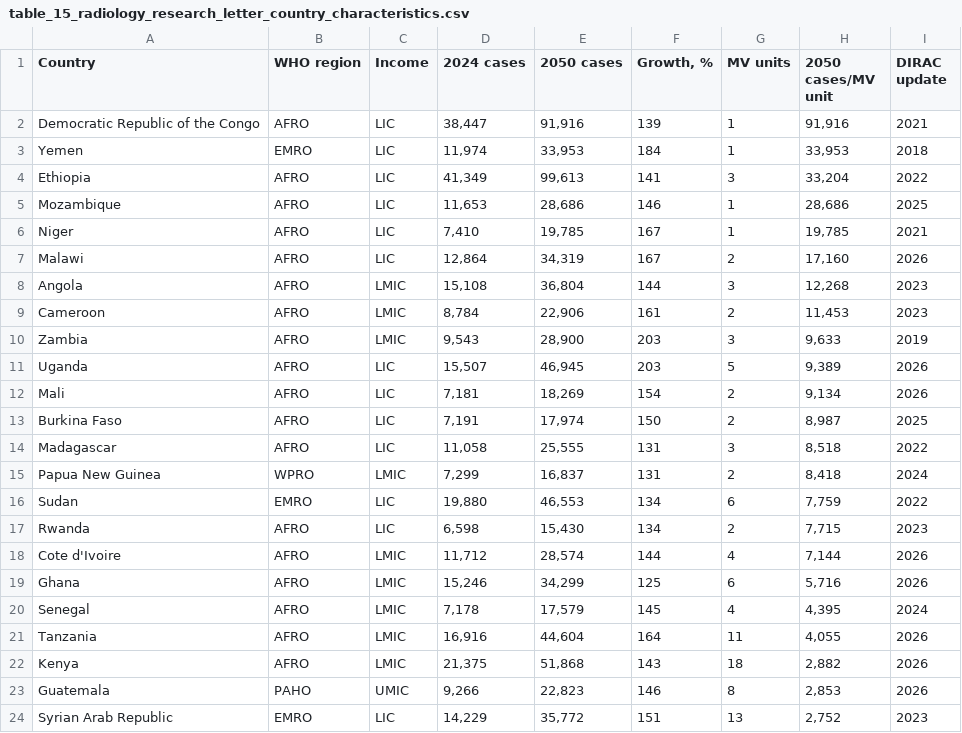
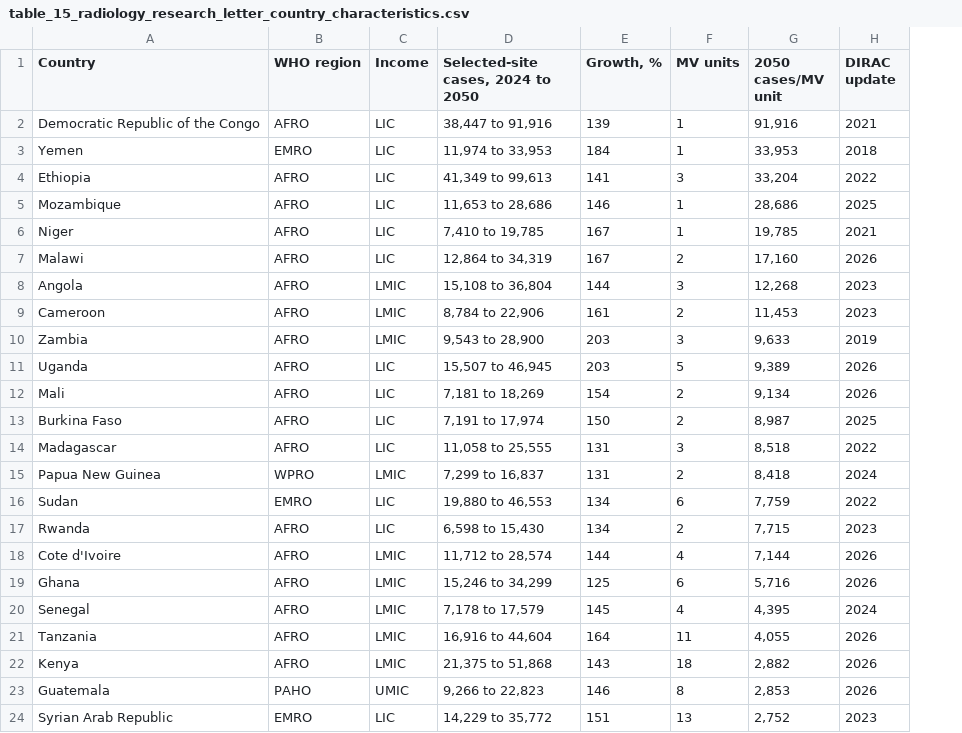
Before and after one commit to ammkkr/radiotherapy-resource-mismatch-globocan2024-dirac, a CSV file: data/table_15_radiology_research_letter_country_characteristics.csv, drawn as a sheet; removed rows and columns are numbered as before the commit, all else as after; the diff names each change by its address in the sheet, - before the commit and + after, or states it on an @@ line.

Commit message:
Update Radiology table source for v5 submission

```diff
--- a/data/table_15_radiology_research_letter_country_characteristics.csv
+++ b/data/table_15_radiology_research_letter_country_characteristics.csv
-column D (2024 cases), rows 2-24: 38,447 | 11,974 | 41,349 | 11,653 | 7,410 | 12,864 | 15,108 | 8,784 | 9,543 | 15,507 | 7,181 | 7,191 | 11,058 | 7,299 | 19,880 | 6,598 | 11,712 | 15,246 | 7,178 | 16,916 | 21,375 | 9,266 | 14,229
-column E (2050 cases), rows 2-24: 91,916 | 33,953 | 99,613 | 28,686 | 19,785 | 34,319 | 36,804 | 22,906 | 28,900 | 46,945 | 18,269 | 17,974 | 25,555 | 16,837 | 46,553 | 15,430 | 28,574 | 34,299 | 17,579 | 44,604 | 51,868 | 22,823 | 35,772
+column D, rows 1-24: Selected-site cases, 2024 to 2050 | 38,447 to 91,916 | 11,974 to 33,953 | 41,349 to 99,613 | 11,653 to 28,686 | 7,410 to 19,785 | 12,864 to 34,319 | 15,108 to 36,804 | 8,784 to 22,906 | 9,543 to 28,900 | 15,507 to 46,945 | 7,181 to 18,269 | 7,191 to 17,974 | 11,058 to 25,555 | 7,299 to 16,837 | 19,880 to 46,553 | 6,598 to 15,430 | 11,712 to 28,574 | 15,246 to 34,299 | 7,178 to 17,579 | 16,916 to 44,604 | 21,375 to 51,868 | 9,266 to 22,823 | 14,229 to 35,772
```
Also changed, not shown: MANIFEST.csv, 4 other files.
